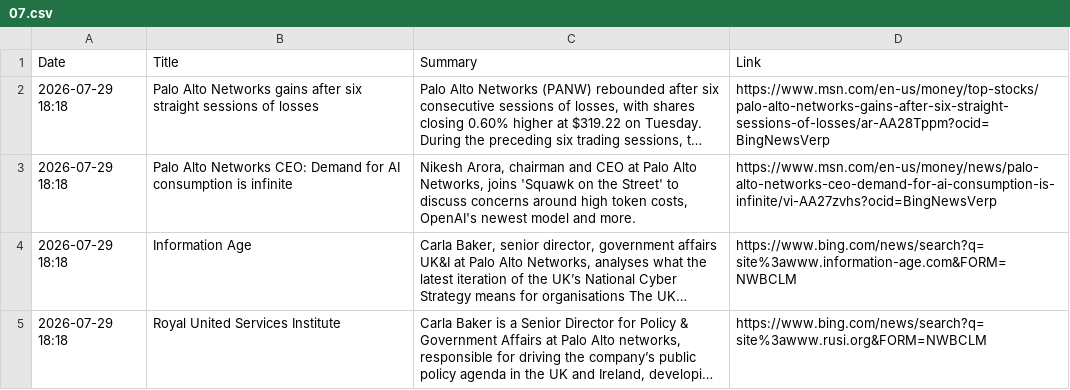
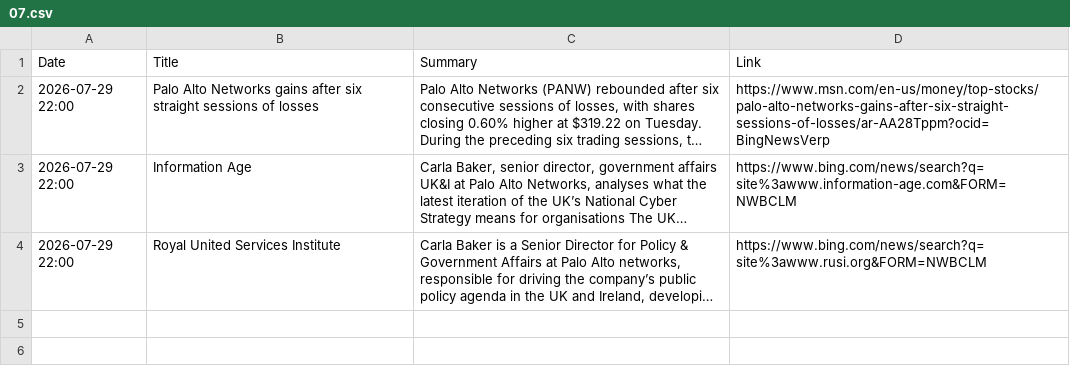
Before and after one commit to ashnaHPR/HPRxPANW-UK-tracker, a CSV file: summaries/monthly/2026/07.csv, drawn as a sheet; long unchanged cells end in …; removed rows and columns are numbered as before the commit, all else as after; the diff names each change by its address in the sheet, - before the commit and + after, or states it on an @@ line.

```diff
--- a/summaries/monthly/2026/07.csv
+++ b/summaries/monthly/2026/07.csv
-A2 (Date): 2026-07-29 18:18
+A2 (Date): 2026-07-29 22:00
-row 3: 2026-07-29 18:18 | Palo Alto Networks CEO: Demand for AI consumption is infinite | Nikesh Arora, chairman and CEO at Palo Alto Networks, joins 'Squawk on the Street' to discuss concerns around high token costs, OpenAI's newest model and more. | https://www.msn.com/en-us/money/news/palo-alto-networks-ceo-demand-for-ai-consumption-is-infinite/vi-AA27zvhs?ocid=BingNewsVerp
-A3:A4 (Date): 2026-07-29 18:18
+A3:A4 (Date): 2026-07-29 22:00
```
Also changed, not shown: 1 other file.
